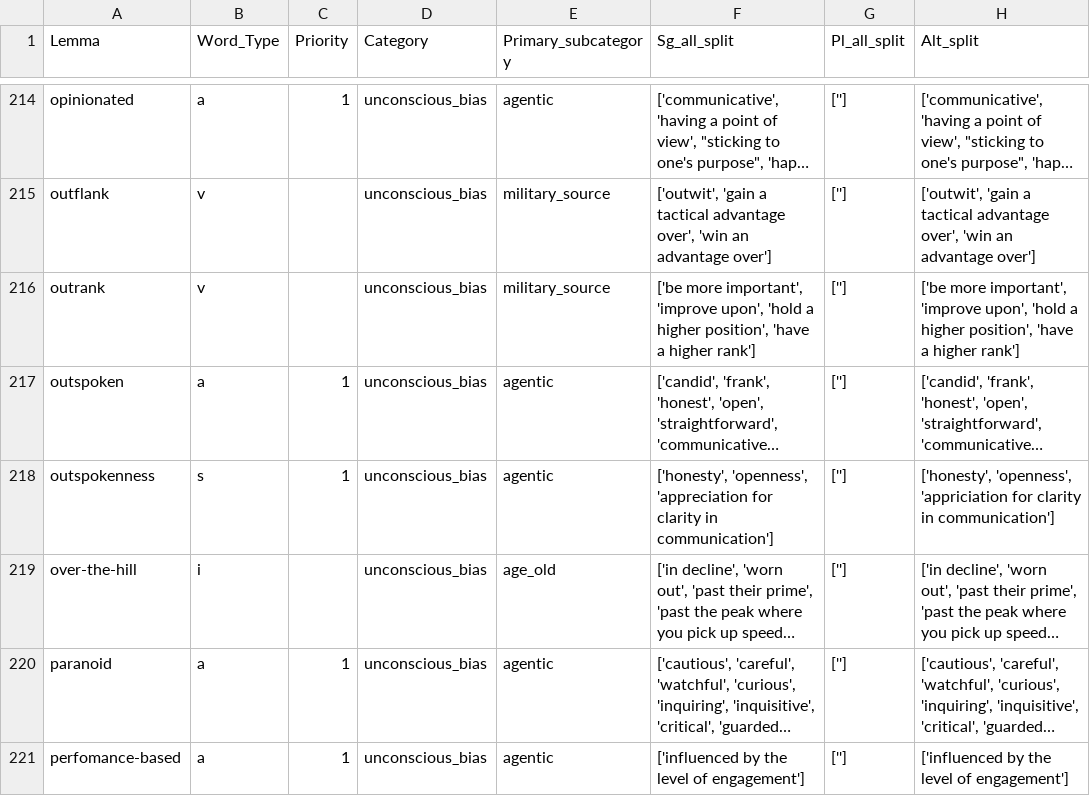
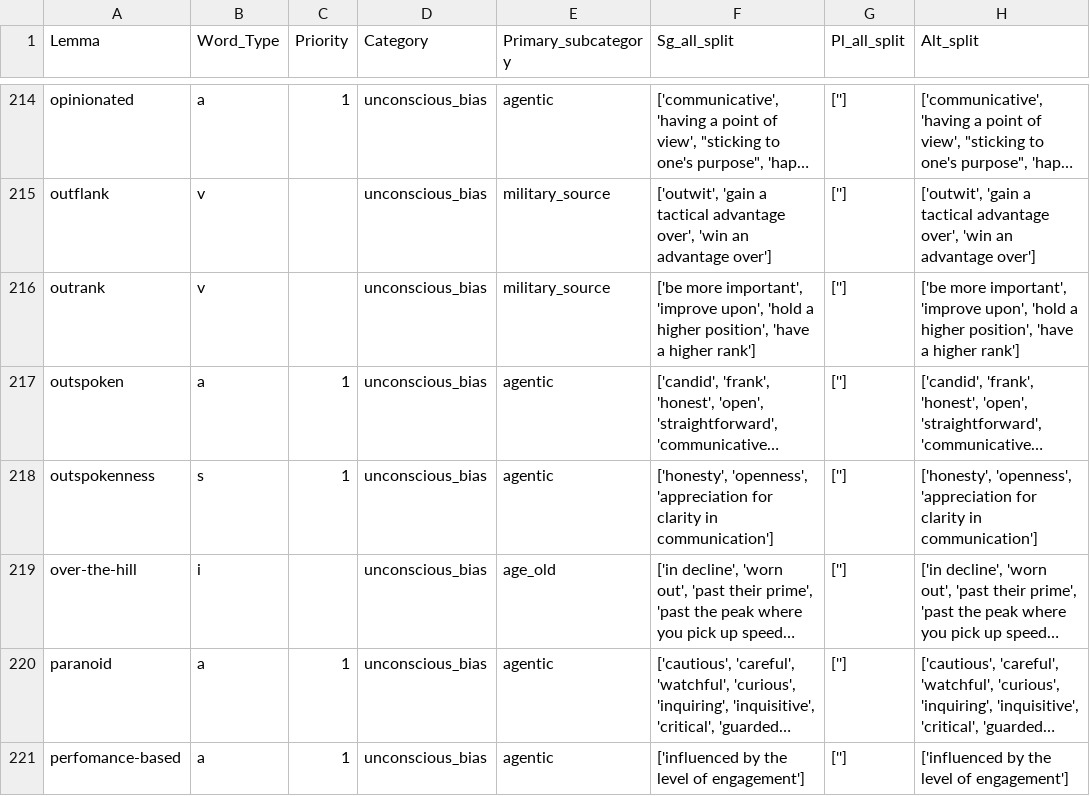
Before and after one commit to witty-works/nlp_api, a CSV file: training_data/en-GB/ub_no_plur_words.csv, drawn as a sheet; only a part is shown, gaps mark what is left out; long unchanged cells end in …; the diff names each change by its address in the sheet, - before the commit and + after, or states it on an @@ line.

Commit message:
typo fix

```diff
--- a/training_data/en-GB/ub_no_plur_words.csv
+++ b/training_data/en-GB/ub_no_plur_words.csv
-H218 (Alt_split): ['honesty', 'openness', 'appriciation for clarity…
+H218 (Alt_split): ['honesty', 'openness', 'appreciation for clarity…
```
Also changed, not shown: training_data/en-US/ub_no_plur_words.csv.
